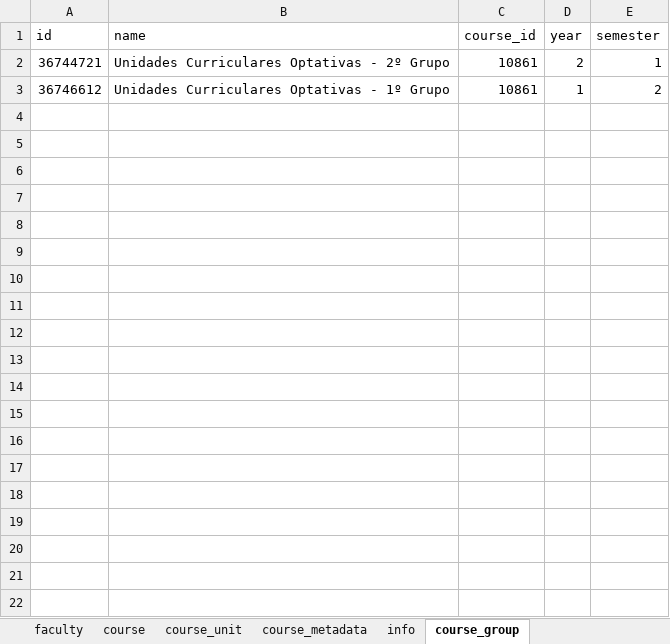
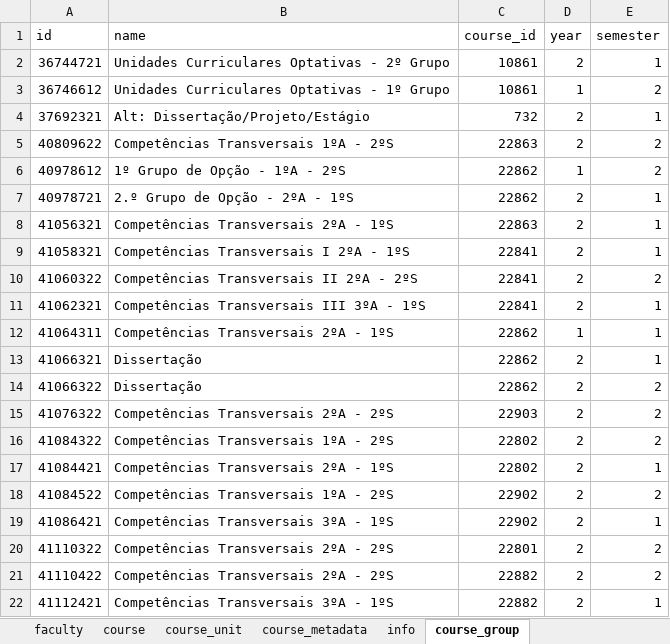
Before and after one commit to gamicmf/uporto-schedule-scrapper_exame_schedule, an Excel workbook: src/scrapper/database/dbs/files_csv/database_export.xlsx, sheet course_group, drawn as a sheet; only a part is shown; values as stored, in another font and other column widths than the file's, no borders; the diff covers the shown part only; the diff names each change by its address in the sheet, - before the commit and + after, or states it on an @@ line.

Commit message:
Script that creates a interface through a excel file with the user so they can choose the course that they want to create the calendar, the spreasheet is not complete

```diff
--- a/src/scrapper/database/dbs/files_csv/database_export.xlsx (sheet course_group)
+++ b/src/scrapper/database/dbs/files_csv/database_export.xlsx (sheet course_group)
+row 4: 37692321 | Alt: Dissertação/Projeto/Estágio | 732 | 2 | 1
+row 5: 40809622 | Competências Transversais 1ºA - 2ºS | 22863 | 2 | 2
+row 6: 40978612 | 1º Grupo de Opção - 1ºA - 2ºS | 22862 | 1 | 2
+row 7: 40978721 | 2.º Grupo de Opção - 2ºA - 1ºS | 22862 | 2 | 1
+row 8: 41056321 | Competências Transversais 2ºA - 1ºS | 22863 | 2 | 1
+row 9: 41058321 | Competências Transversais I 2ºA - 1ºS | 22841 | 2 | 1
+row 10: 41060322 | Competências Transversais II 2ºA - 2ºS | 22841 | 2 | 2
+row 11: 41062321 | Competências Transversais III 3ºA - 1ºS | 22841 | 2 | 1
+row 12: 41064311 | Competências Transversais 2ºA - 1ºS | 22862 | 1 | 1
+row 13: 41066321 | Dissertação | 22862 | 2 | 1
+row 14: 41066322 | Dissertação | 22862 | 2 | 2
+row 15: 41076322 | Competências Transversais 2ºA - 2ºS | 22903 | 2 | 2
+row 16: 41084322 | Competências Transversais 1ºA - 2ºS | 22802 | 2 | 2
+row 17: 41084421 | Competências Transversais 2ºA - 1ºS | 22802 | 2 | 1
+row 18: 41084522 | Competências Transversais 1ºA - 2ºS | 22902 | 2 | 2
+row 19: 41086421 | Competências Transversais 3ºA - 1ºS | 22902 | 2 | 1
+row 20: 41110322 | Competências Transversais 2ºA - 2ºS | 22801 | 2 | 2
+row 21: 41110422 | Competências Transversais 2ºA - 2ºS | 22882 | 2 | 2
+row 22: 41112421 | Competências Transversais 3ºA - 1ºS | 22882 | 2 | 1
```
Also changed, not shown: 21 added rows elsewhere in this sheet, sheet students_in_course_units, sheet course_metadata, sheet course_unit, sheet course_unit_course_group, sheet course, sheet info, 1 more sheet, other sheet tabs, 5 other files.
